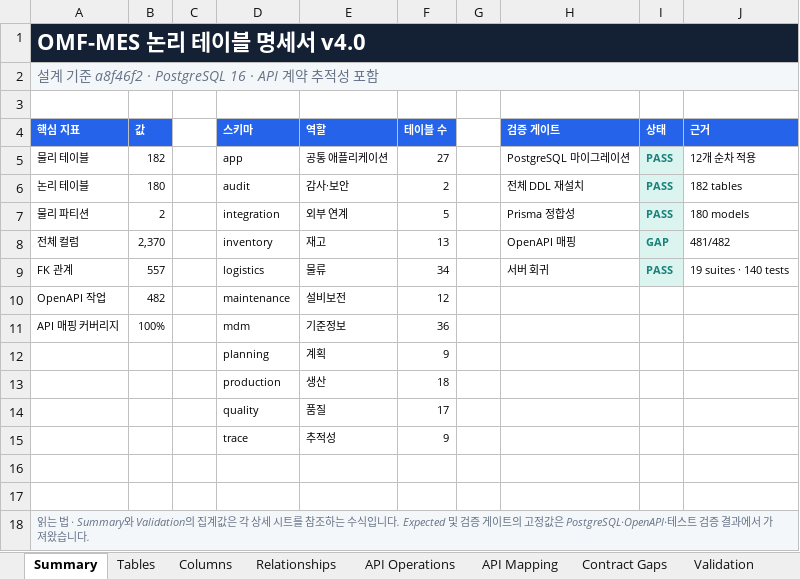
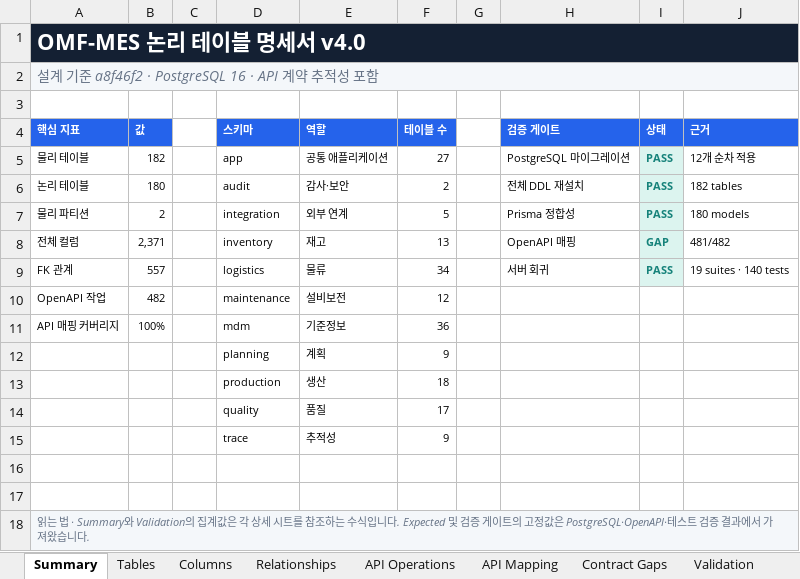
Before and after one commit to CREFLEINC/omf-mes-server, an Excel workbook: outputs/01a0376d-9b7c-7ce0-be72-2df4ecd65d94/omf-mes-logical-table-spec-v4.xlsx, sheet Summary, drawn as a sheet; values as stored, in another font and other column widths than the file's, no borders; the diff names each change by its address in the sheet, - before the commit and + after, or states it on an @@ line.

```diff
--- a/outputs/01a0376d-9b7c-7ce0-be72-2df4ecd65d94/omf-mes-logical-table-spec-v4.xlsx (sheet Summary)
+++ b/outputs/01a0376d-9b7c-7ce0-be72-2df4ecd65d94/omf-mes-logical-table-spec-v4.xlsx (sheet Summary)
-B8 (값): 2,370
+B8 (값): 2,371
```
Also changed, not shown: sheet Columns, sheet Validation, sheet Tables, 15 other files.
